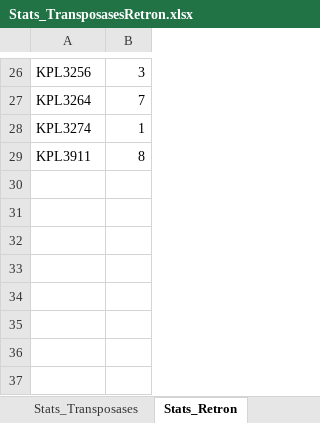
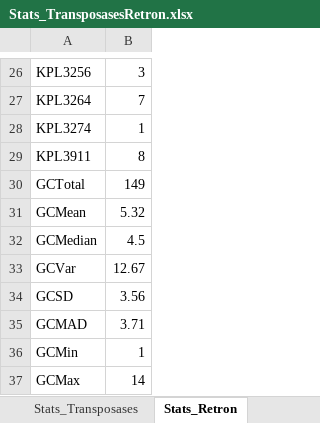
Before and after one commit to KLemonLab/DpiMGE_Manuscript, an Excel workbook: Anvio/COGAnalysis/Stats_TransposasesRetron.xlsx, sheet Stats_Retron, drawn as a sheet; only a part is shown, gaps mark what is left out; values as stored, in another font and other column widths than the file's, no borders; the diff names each change by its address in the sheet, - before the commit and + after, or states it on an @@ line.

```diff
--- a/Anvio/COGAnalysis/Stats_TransposasesRetron.xlsx (sheet Stats_Retron)
+++ b/Anvio/COGAnalysis/Stats_TransposasesRetron.xlsx (sheet Stats_Retron)
+row 30: GCTotal | 149
+row 31: GCMean | 5.32
+row 32: GCMedian | 4.5
+row 33: GCVar | 12.67
+row 34: GCSD | 3.56
+row 35: GCMAD | 3.71
+row 36: GCMin | 1
+row 37: GCMax | 14
```
Also changed, not shown: 2 other files.
